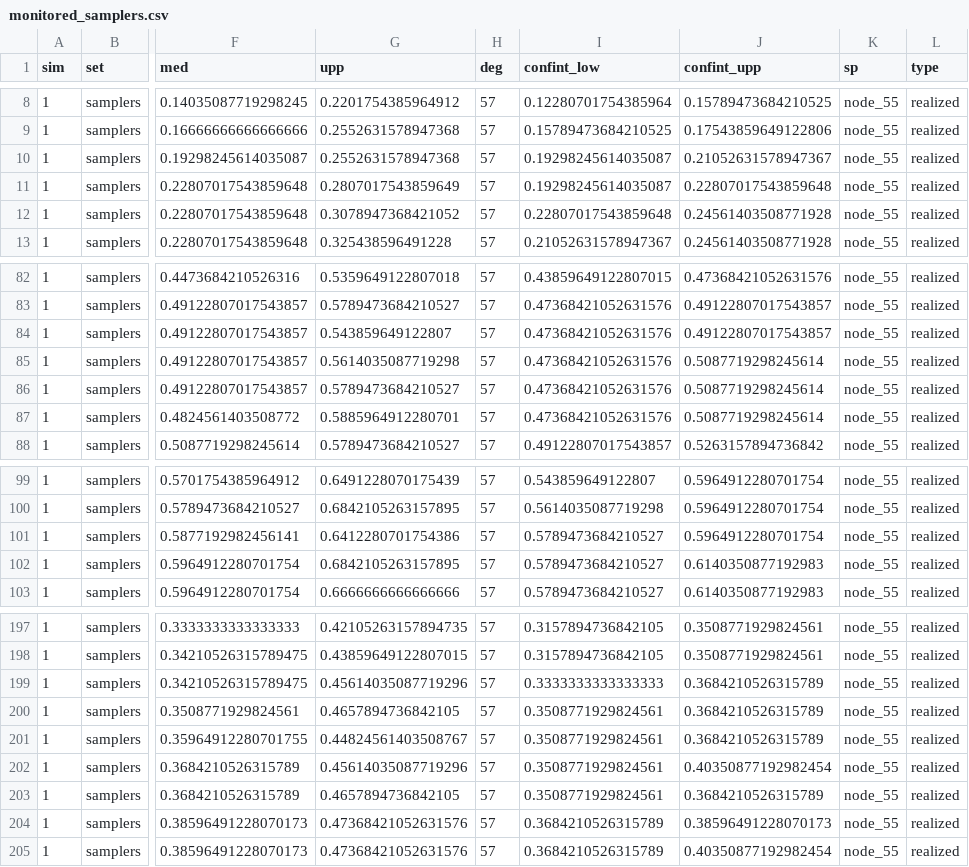
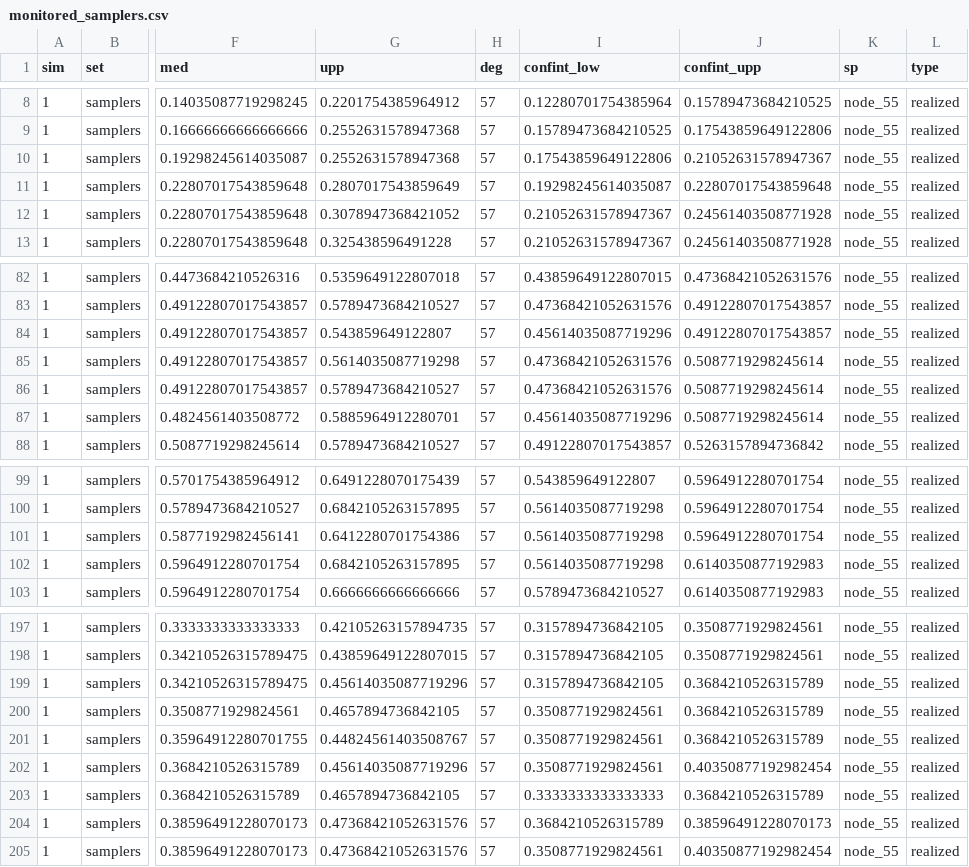
Before and after one commit to gabrieldansereau/NetworkMonitoring, a CSV file: data/monitored_samplers.csv, drawn as a sheet; only a part is shown, gaps mark what is left out; the diff covers the shown part only; the diff names each change by its address in the sheet, - before the commit and + after, or states it on an @@ line.

```diff
--- a/data/monitored_samplers.csv
+++ b/data/monitored_samplers.csv
-I10 (confint_low): 0.19298245614035087
+I10 (confint_low): 0.17543859649122806
-I12 (confint_low): 0.22807017543859648
+I12 (confint_low): 0.21052631578947367
-I84 (confint_low): 0.47368421052631576
+I84 (confint_low): 0.45614035087719296
-I87 (confint_low): 0.47368421052631576
+I87 (confint_low): 0.45614035087719296
-I101:I102 (confint_low): 0.5789473684210527
+I101:I102 (confint_low): 0.5614035087719298
-I199 (confint_low): 0.3333333333333333
+I199 (confint_low): 0.3157894736842105
-I203 (confint_low): 0.3508771929824561
+I203 (confint_low): 0.3333333333333333
-I205 (confint_low): 0.3684210526315789
+I205 (confint_low): 0.3508771929824561
```
Also changed, not shown: 14 edited cells elsewhere in this file, data/monitored_estimations.csv, data/monitored_optimized.csv, 1 other file.
